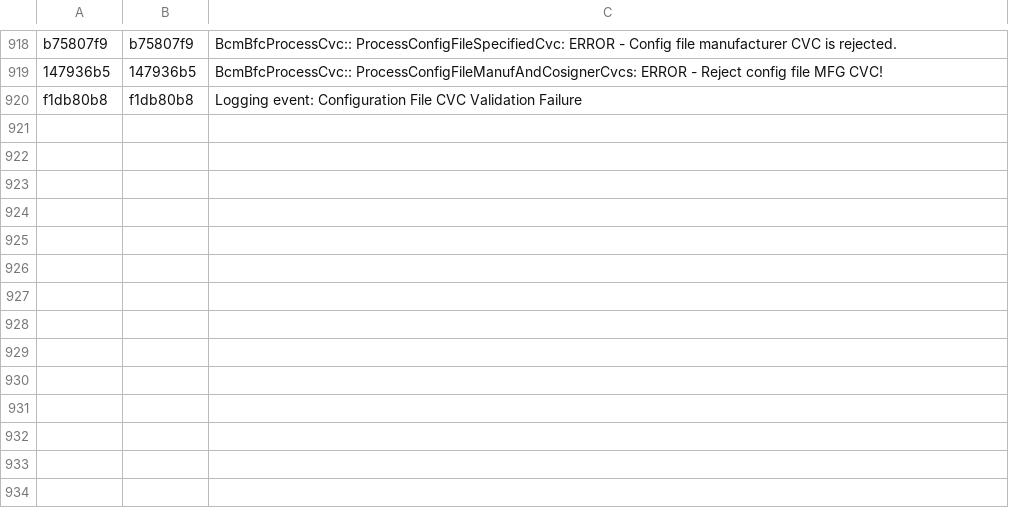
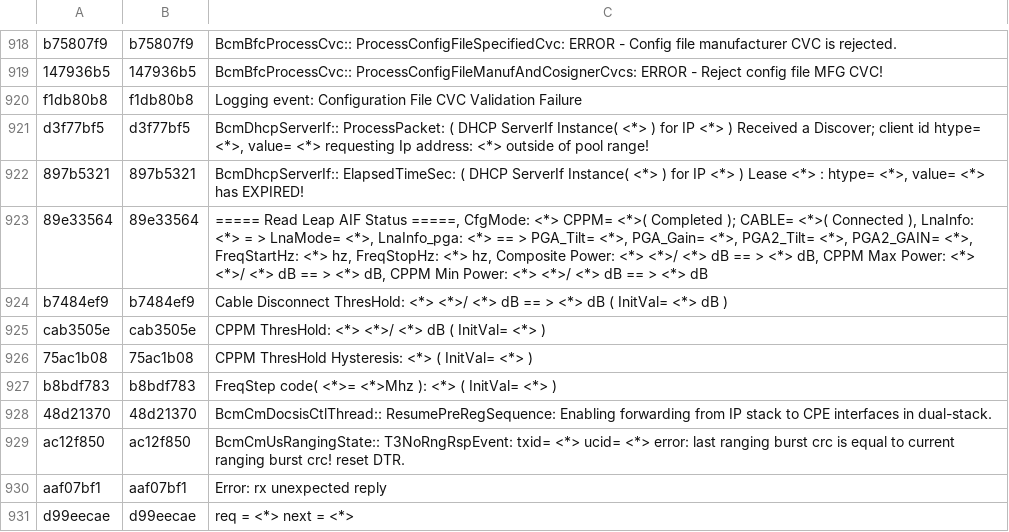
Before and after one commit to hayhan/loganalyzer, a CSV file: data/persist/cm/template_lib.csv, drawn as a sheet; only a part is shown, gaps mark what is left out.

Commit message:
Loglab: Update template lib and models

```diff
--- a/data/persist/cm/template_lib.csv
+++ b/data/persist/cm/template_lib.csv
@@ -920 +920,12 @@ b75807f9,b75807f9,BcmBfcProcessCvc:: ProcessConfigFileSpecifiedCvc: ERROR - Conf
 f1db80b8,f1db80b8,Logging event: Configuration File CVC Validation Failure
+d3f77bf5,d3f77bf5,"BcmDhcpServerIf:: ProcessPacket: ( DHCP ServerIf Instance( <*> ) for IP <*> ) Received a Discover; client id htype= <*>, value= <*> requesting Ip address: <*> outside of pool range!"
+897b5321,897b5321,"BcmDhcpServerIf:: ElapsedTimeSec: ( DHCP ServerIf Instance( <*> ) for IP <*> ) Lease <*> : htype= <*>, value= <*> has EXPIRED!"
+89e33564,89e33564,"===== Read Leap AIF Status =====, CfgMode: <*> CPPM= <*>( Completed ); CABLE= <*>( Connected ), LnaInfo: <*> = > LnaMode= <*>, LnaInfo_pga: <*> == > PGA_Tilt= <*>, PGA_Gain= <*>, PGA2_Tilt= <*>, PGA2_GAIN= <*>, FreqStartHz: <*> hz, FreqStopHz: <*> hz, Composite Power: <*> <*>/ <*> dB == > <*> dB, CPPM Max Power: <*> <*>/ <*> dB == > <*> dB, CPPM Min Power: <*> <*>/ <*> dB == > <*> dB"
+b7484ef9,b7484ef9,Cable Disconnect ThresHold: <*> <*>/ <*> dB == > <*> dB ( InitVal= <*> dB )
+cab3505e,cab3505e,CPPM ThresHold: <*> <*>/ <*> dB ( InitVal= <*> )
+75ac1b08,75ac1b08,CPPM ThresHold Hysteresis: <*> ( InitVal= <*> )
+b8bdf783,b8bdf783,FreqStep code( <*>= <*>Mhz ): <*> ( InitVal= <*> )
+48d21370,48d21370,BcmCmDocsisCtlThread:: ResumePreRegSequence: Enabling forwarding from IP stack to CPE interfaces in dual-stack.
+ac12f850,ac12f850,BcmCmUsRangingState:: T3NoRngRspEvent: txid= <*> ucid= <*> error: last ranging burst crc is equal to current ranging burst crc! reset DTR.
+aaf07bf1,aaf07bf1,Error: rx unexpected reply
+d99eecae,d99eecae,req = <*> next = <*>
```
Also changed, not shown: 8 other files.
